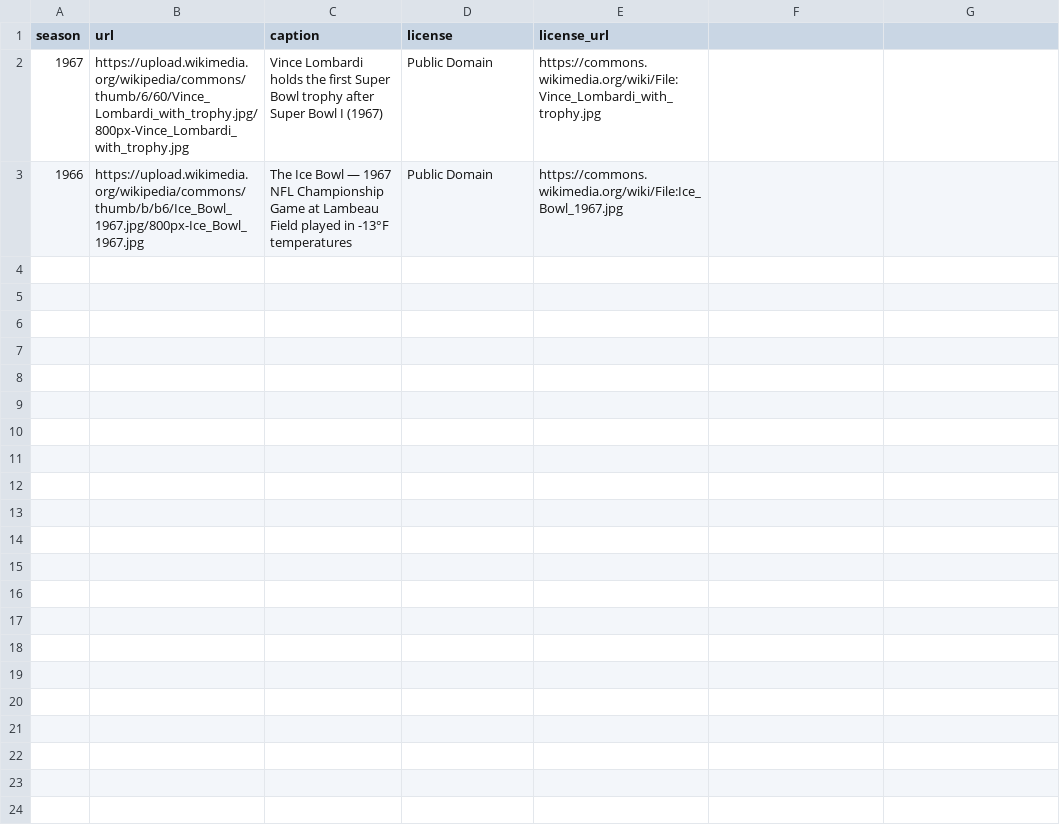
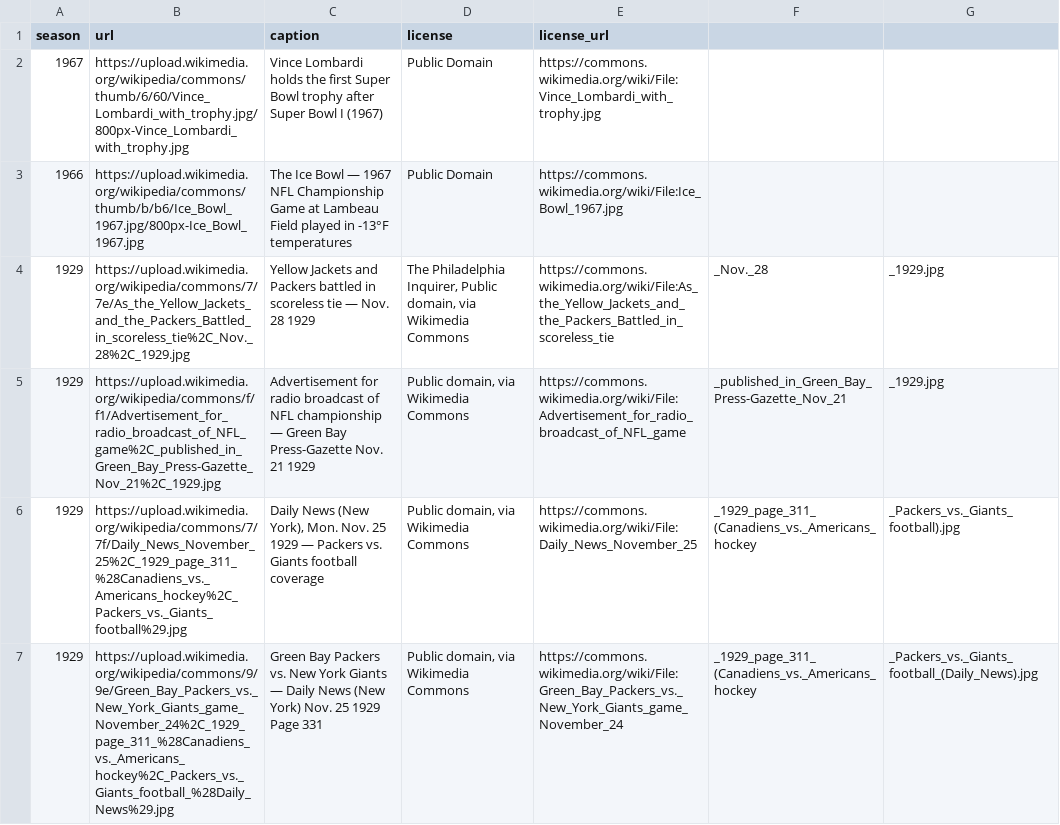
Before and after one commit to rptetzloff/AreThePackersUndefeated, a CSV file: data/photos.csv, drawn as a sheet; the diff names each change by its address in the sheet, - before the commit and + after, or states it on an @@ line.

Commit message:
Add 1929 season photos

```diff
--- a/data/photos.csv
+++ b/data/photos.csv
+row 4: 1929 | https://upload.wikimedia.org/wikipedia/commons/7/7e/As_the_Yellow_Jackets_and_the_Packers_Battled_in_scoreless_tie%2C_Nov._28%2C_1929.jpg | Yellow Jackets and Packers battled in scoreless tie — Nov. 28 1929 | The Philadelphia Inquirer, Public domain, via Wikimedia Commons | https://commons.wikimedia.org/wiki/File:As_the_Yellow_Jackets_and_the_Packers_Battled_in_scoreless_tie | _Nov._28 | _1929.jpg
+row 5: 1929 | https://upload.wikimedia.org/wikipedia/commons/f/f1/Advertisement_for_radio_broadcast_of_NFL_game%2C_published_in_Green_Bay_Press-Gazette_Nov_21%2C_1929.jpg | Advertisement for radio broadcast of NFL championship — Green Bay Press-Gazette Nov. 21 1929 | Public domain, via Wikimedia Commons | https://commons.wikimedia.org/wiki/File:Advertisement_for_radio_broadcast_of_NFL_game | _published_in_Green_Bay_Press-Gazette_Nov_21 | _1929.jpg
+row 6: 1929 | https://upload.wikimedia.org/wikipedia/commons/7/7f/Daily_News_November_25%2C_1929_page_311_%28Canadiens_vs._Americans_hockey%2C_Packers_vs._Giants_football%29.jpg | Daily News (New York), Mon. Nov. 25 1929 — Packers vs. Giants football coverage | Public domain, via Wikimedia Commons | https://commons.wikimedia.org/wiki/File:Daily_News_November_25 | _1929_page_311_(Canadiens_vs._Americans_hockey | _Packers_vs._Giants_football).jpg
+row 7: 1929 | https://upload.wikimedia.org/wikipedia/commons/9/9e/Green_Bay_Packers_vs._New_York_Giants_game_November_24%2C_1929_page_311_%28Canadiens_vs._Americans_hockey%2C_Packers_vs._Giants_football_%28Daily_News%29.jpg | Green Bay Packers vs. New York Giants — Daily News (New York) Nov. 25 1929 Page 331 | Public domain, via Wikimedia Commons | https://commons.wikimedia.org/wiki/File:Green_Bay_Packers_vs._New_York_Giants_game_November_24 | _1929_page_311_(Canadiens_vs._Americans_hockey | _Packers_vs._Giants_football_(Daily_News).jpg
```
